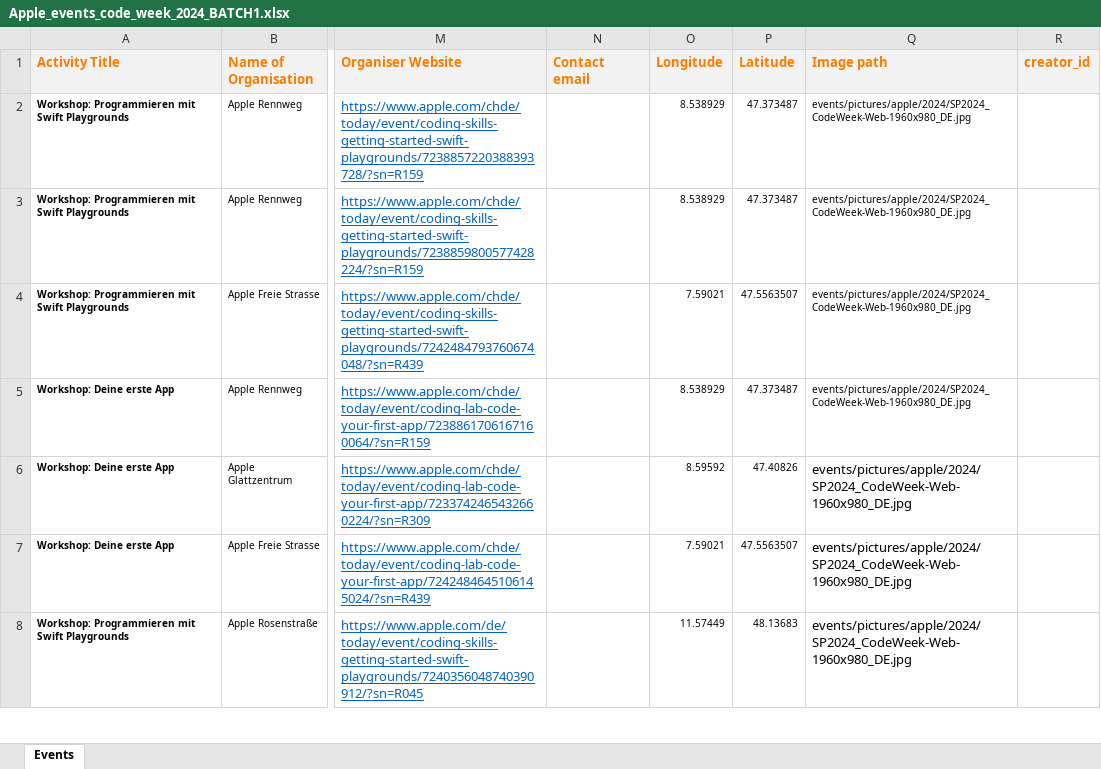
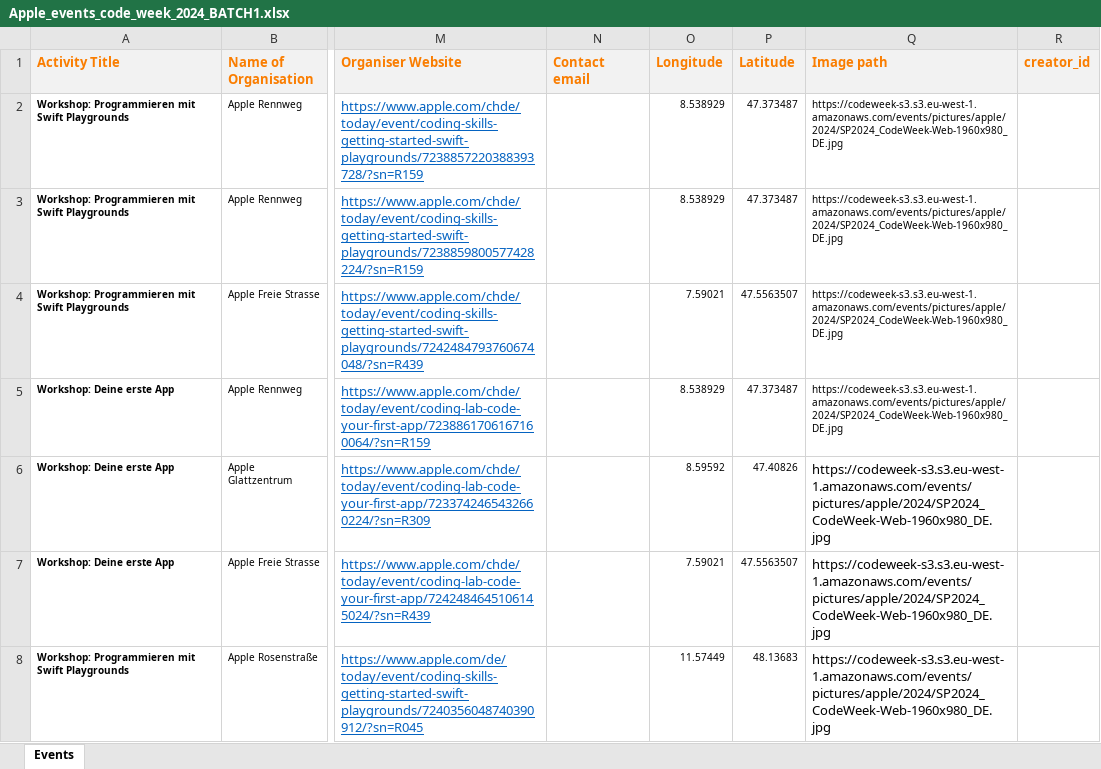
Before and after one commit to codeeu/codeweek, an Excel workbook: resources/excel/Apple_events_code_week_2024_BATCH1.xlsx, sheet Events, drawn as a sheet; only a part is shown, gaps mark what is left out; values as stored, in another font and other column widths than the file's, no borders; charts and pictures not drawn; the diff covers the shown part only; the diff names each change by its address in the sheet, - before the commit and + after, or states it on an @@ line.

Commit message:
apple events changes

```diff
--- a/resources/excel/Apple_events_code_week_2024_BATCH1.xlsx (sheet Events)
+++ b/resources/excel/Apple_events_code_week_2024_BATCH1.xlsx (sheet Events)
-Q2:Q8 (Image path): events/pictures/apple/2024/SP2024_CodeWeek-Web-1960x980_DE.jpg
+Q2:Q8 (Image path): https://codeweek-s3.s3.eu-west-1.amazonaws.com/events/pictures/apple/2024/SP2024_CodeWeek-Web-1960x980_DE.jpg
```
Also changed, not shown: 350 edited cells elsewhere in this sheet, 1 other file.
